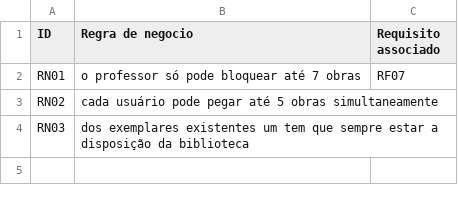
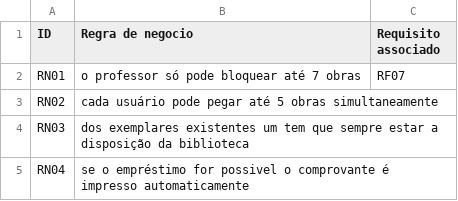
Before and after one commit to GuilhermeZimpeck/Engenharia-de-Requisitos, a CSV file: Minimundo1/Regra de negocios.csv, drawn as a sheet; the diff names each change by its address in the sheet, - before the commit and + after, or states it on an @@ line.

Commit message:
Update Regra de negocios.csv

```diff
--- a/Minimundo1/Regra de negocios.csv
+++ b/Minimundo1/Regra de negocios.csv
+row 5: RN04 | se o empréstimo for possivel o comprovante é impresso automaticamente
```
